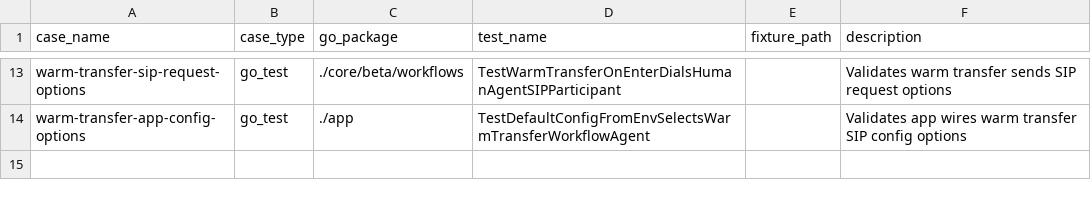
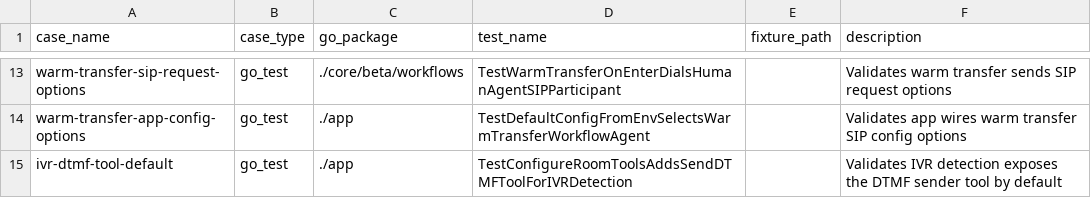
Before and after one commit to cavos-io/rtp-agent, a CSV file: scripts/parity-fixtures/test-cases.csv, drawn as a sheet; only a part is shown, gaps mark what is left out; the diff names each change by its address in the sheet, - before the commit and + after, or states it on an @@ line.

Commit message:
fix(app): wire ivr dtmf tool by default

```diff
--- a/scripts/parity-fixtures/test-cases.csv
+++ b/scripts/parity-fixtures/test-cases.csv
+row 15: ivr-dtmf-tool-default | go_test | ./app | TestConfigureRoomToolsAddsSendDTMFToolForIVRDetection |  | Validates IVR detection exposes the DTMF sender tool by default
```
Also changed, not shown: 2 other files.
